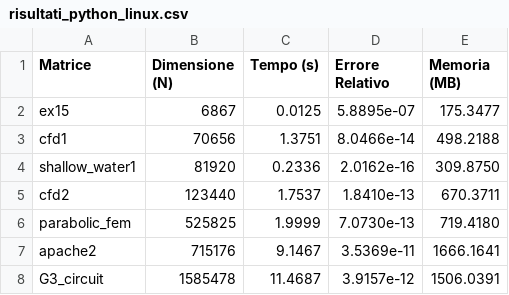
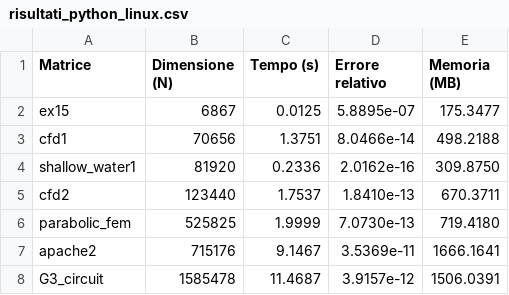
Before and after one commit to Yangix-w/CholeskyBenchmark, a CSV file: results/risultati_python_linux.csv, drawn as a sheet.

```diff
--- a/results/risultati_python_linux.csv
+++ b/results/risultati_python_linux.csv
@@ -1,2 +1,2 @@
-Matrice,Dimensione (N),Tempo (s),Errore Relativo,Memoria (MB)
+Matrice,Dimensione (N),Tempo (s),Errore relativo,Memoria (MB)
 ex15,6867,0.0125,5.8895e-07,175.3477
```
Also changed, not shown: results/risultati_python_windows.csv, 1 other file.
